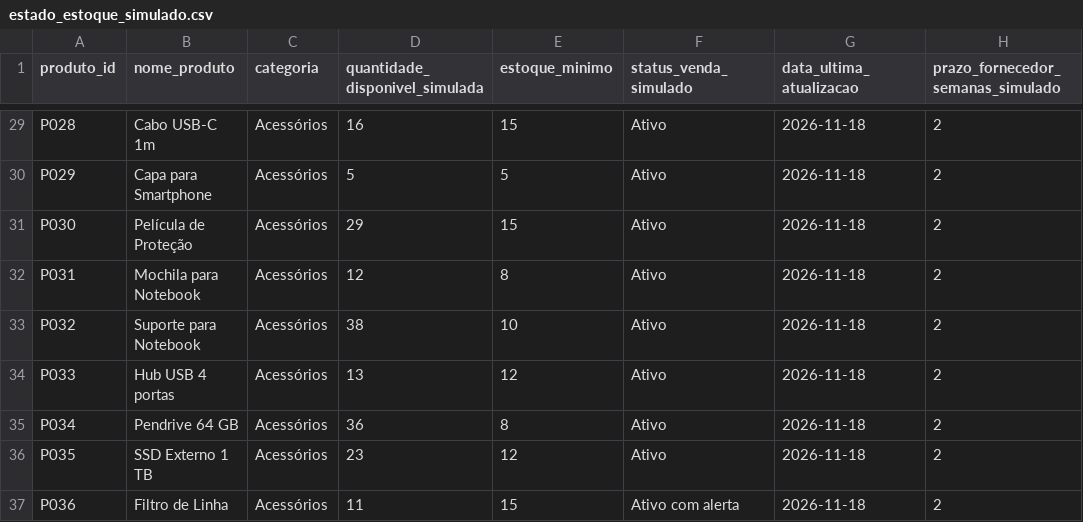
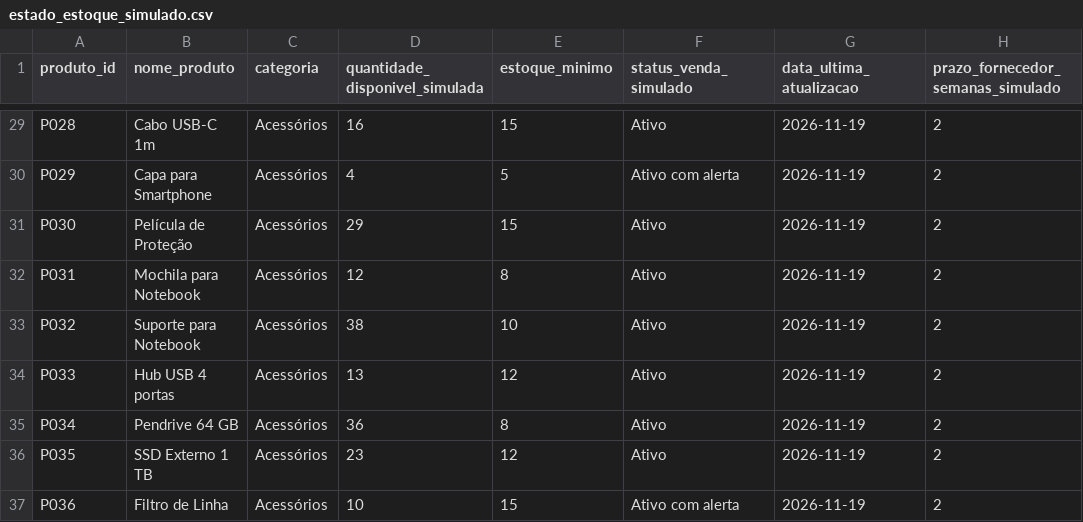
Before and after one commit to juniordanilorr-coder/ADELIA, a CSV file: DATA_SIMULADA_2_SEMANAS/estado_estoque_simulado.csv, drawn as a sheet; only a part is shown, gaps mark what is left out; the diff covers the shown part only; the diff names each change by its address in the sheet, - before the commit and + after, or states it on an @@ line.

```diff
--- a/DATA_SIMULADA_2_SEMANAS/estado_estoque_simulado.csv
+++ b/DATA_SIMULADA_2_SEMANAS/estado_estoque_simulado.csv
-G29:G37 (data_ultima_atualizacao): 2026-11-18
+G29:G37 (data_ultima_atualizacao): 2026-11-19
-D30 (quantidade_disponivel_simulada): 5
+D30 (quantidade_disponivel_simulada): 4
-F30 (status_venda_simulado): Ativo
+F30 (status_venda_simulado): Ativo com alerta
-D37 (quantidade_disponivel_simulada): 11
+D37 (quantidade_disponivel_simulada): 10
```
Also changed, not shown: 32 edited cells elsewhere in this file, DATA_SIMULADA_2_SEMANAS/historico_execucoes_simulacao.csv, DATA_SIMULADA_2_SEMANAS/movimentos_estoque_simulados.csv, 3 other files.
